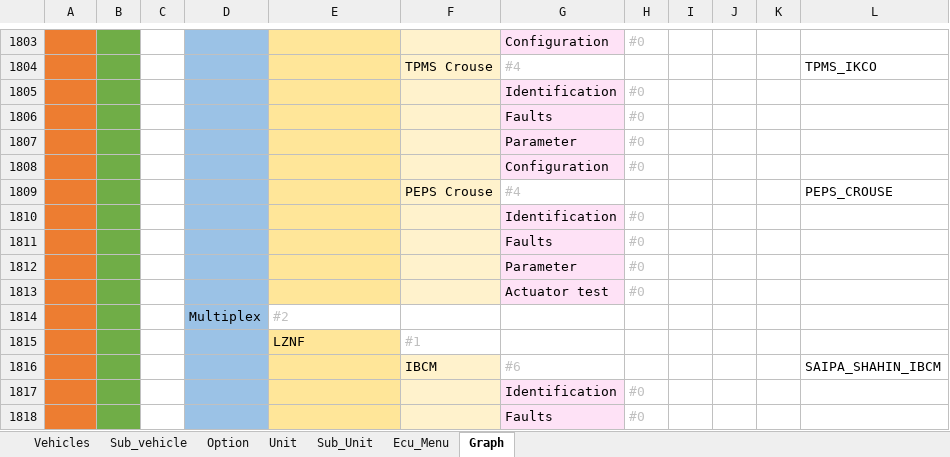
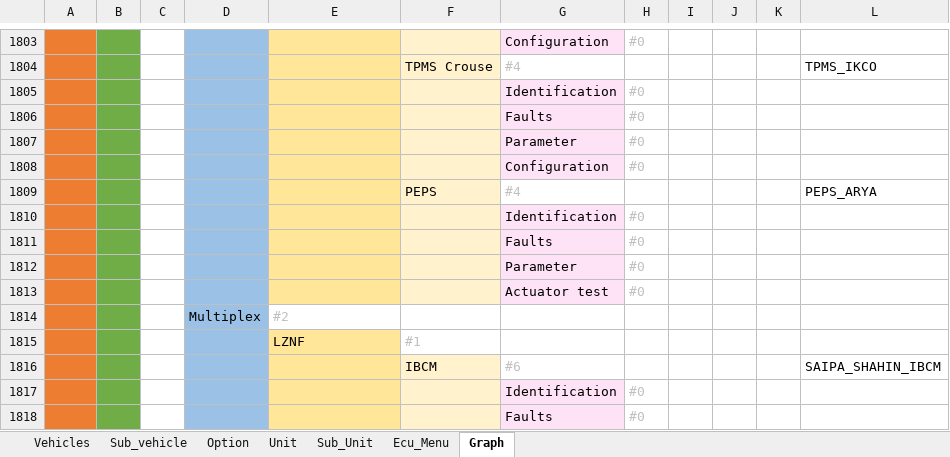
Before and after one commit to workrezvanian-netizen/DiagExcelFiles, an Excel workbook: Diag_Menu/02_Saipa.xlsm, sheet Graph, drawn as a sheet; only a part is shown, gaps mark what is left out; values as stored, in another font and other column widths than the file's, no borders; the diff names each change by its address in the sheet, - before the commit and + after, or states it on an @@ line.

```diff
--- a/Diag_Menu/02_Saipa.xlsm (sheet Graph)
+++ b/Diag_Menu/02_Saipa.xlsm (sheet Graph)
-F1809:F1813: PEPS Crouse
+F1809:F1813: PEPS
-L1809: PEPS_CROUSE
+L1809: PEPS_ARYA
```
Also changed, not shown: sheet Ecu_Menu, sheet Sub_Unit.
